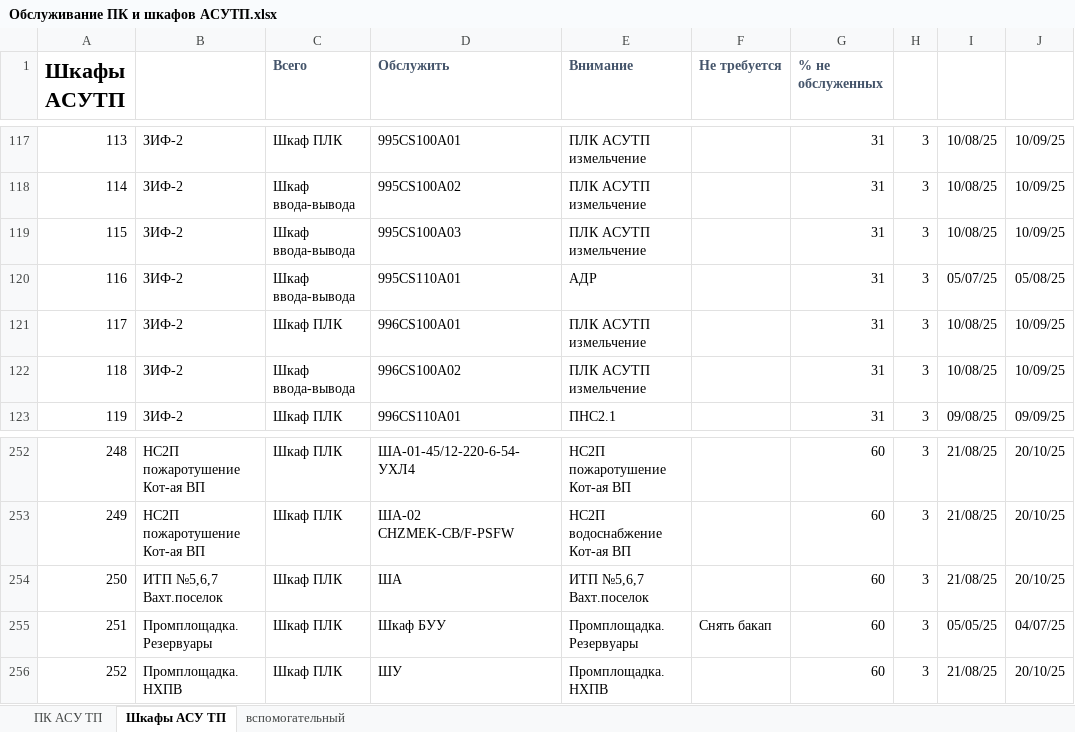
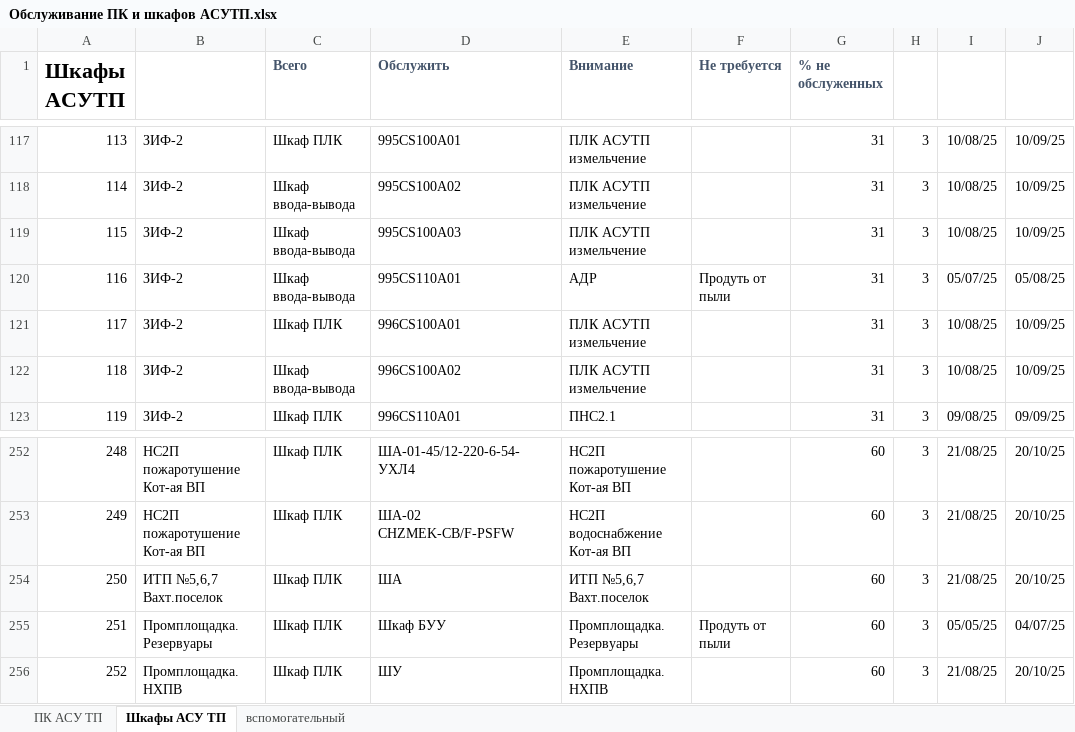
Before and after one commit to SemonoffArt/maintenance_alert, an Excel workbook: Обслуживание ПК и шкафов АСУТП.xlsx, sheet Шкафы АСУ ТП, drawn as a sheet; only a part is shown, gaps mark what is left out; values as stored, in another font and other column widths than the file's, no borders; charts and pictures and conditional formats not drawn; the diff covers the shown part only; the diff names each change by its address in the sheet, - before the commit and + after, or states it on an @@ line.

```diff
--- a/Обслуживание ПК и шкафов АСУТП.xlsx (sheet Шкафы АСУ ТП)
+++ b/Обслуживание ПК и шкафов АСУТП.xlsx (sheet Шкафы АСУ ТП)
-F120 (Не требуется): (empty)
+F120 (Не требуется): Продуть от пыли
-F255 (Не требуется): Снять бакап
+F255 (Не требуется): Продуть от пыли
```
Also changed, not shown: 1 added row, 1 removed row and 35 edited cells elsewhere in this sheet, sheet ПК АСУ ТП, 2 other files.
